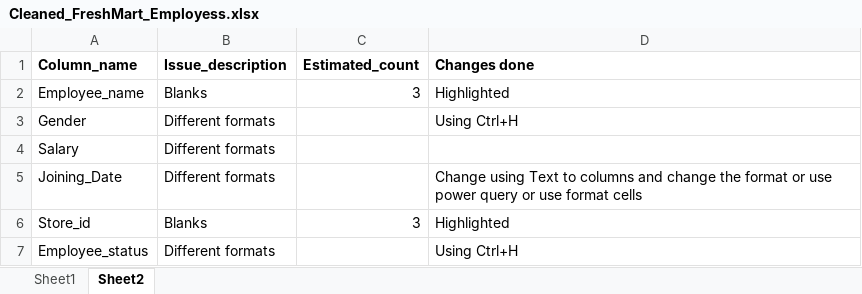
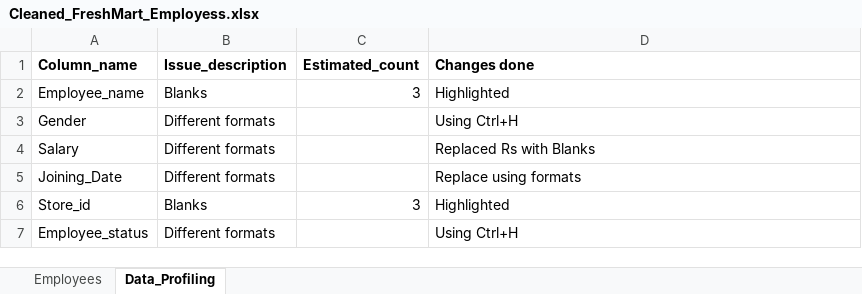
Before and after one commit to Rithi-20/Rithiha, an Excel workbook: Excel/Project/Freshmart/Cleaned/Cleaned_FreshMart_Employess.xlsx, sheet Data_Profiling, drawn as a sheet; values as stored, in another font and other column widths than the file's, no borders; the diff names each change by its address in the sheet, - before the commit and + after, or states it on an @@ line.

```diff
--- a/Excel/Project/Freshmart/Cleaned/Cleaned_FreshMart_Employess.xlsx (sheet Data_Profiling)
+++ b/Excel/Project/Freshmart/Cleaned/Cleaned_FreshMart_Employess.xlsx (sheet Data_Profiling)
-sheet tab: Sheet1
+sheet tab: Employees
-sheet tab: Sheet2
+sheet tab: Data_Profiling
-D4 (Changes done): (empty)
+D4 (Changes done): Replaced Rs with Blanks
-D5 (Changes done): Change using Text to columns and change the format or use power query or use format cells
+D5 (Changes done): Replace using formats
```
Also changed, not shown: Excel/Project/Freshmart/Cleaned/Cleaned_FreshMart_Customers.xlsx, Excel/Project/Freshmart/Cleaned/Cleaned_FreshMart_Products.xlsx, 6 other files.
